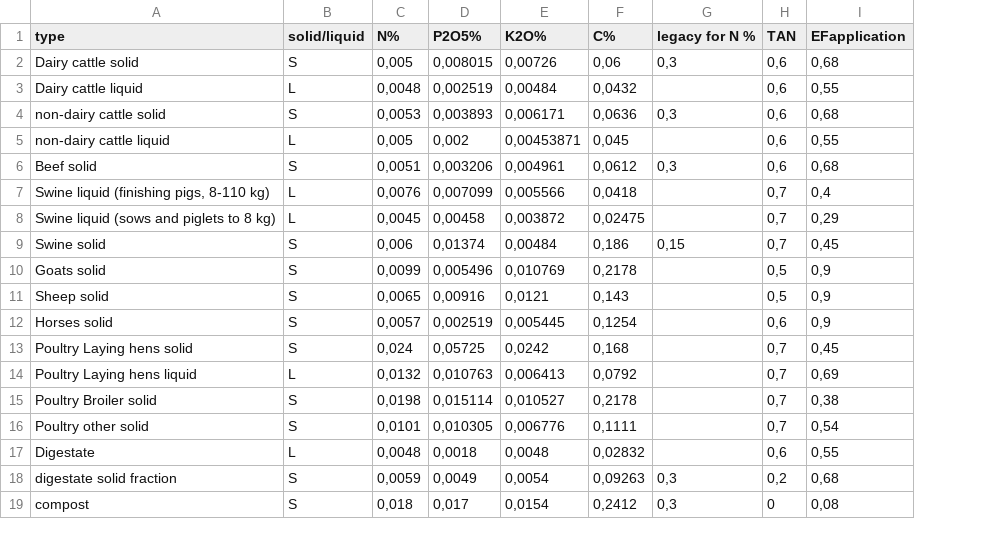
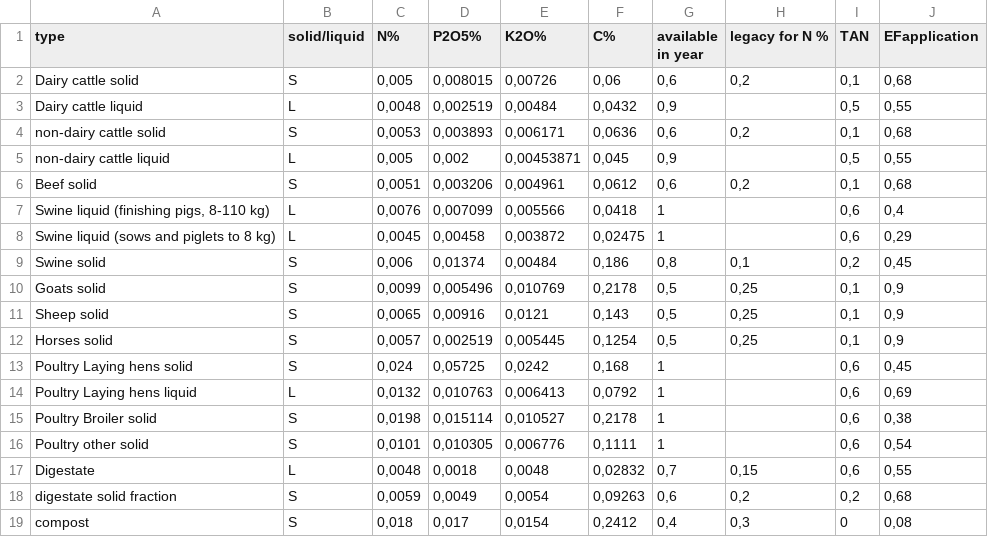
Before and after one commit to tsig-idr/navigator-tool, a CSV file: sheetscript/TUdi/Manures.csv, drawn as a sheet; addresses are those after the commit; the diff names each change by its address in the sheet, - before the commit and + after, or states it on an @@ line.

Commit message:
tudi fix

```diff
--- a/sheetscript/TUdi/Manures.csv
+++ b/sheetscript/TUdi/Manures.csv
+column G (available in year), rows 2-19: 0,6 | 0,9 | 0,6 | 0,9 | 0,6 | 1 | 1 | 0,8 | 0,5 | 0,5 | 0,5 | 1 | 1 | 1 | 1 | 0,7 | 0,6 | 0,4
-H2 (legacy for N %): 0,3
+H2 (legacy for N %): 0,2
-I2 (TAN): 0,6
+I2 (TAN): 0,1
-I3 (TAN): 0,6
+I3 (TAN): 0,5
-H4 (legacy for N %): 0,3
+H4 (legacy for N %): 0,2
-I4 (TAN): 0,6
+I4 (TAN): 0,1
-I5 (TAN): 0,6
+I5 (TAN): 0,5
-H6 (legacy for N %): 0,3
+H6 (legacy for N %): 0,2
-I6 (TAN): 0,6
+I6 (TAN): 0,1
-I7:I8 (TAN): 0,7
+I7:I8 (TAN): 0,6
-H9 (legacy for N %): 0,15
+H9 (legacy for N %): 0,1
-I9 (TAN): 0,7
+I9 (TAN): 0,2
-H10:H12 (legacy for N %): (empty)
+H10:H12 (legacy for N %): 0,25
-I10:I11 (TAN): 0,5
+I10:I11 (TAN): 0,1
-I12 (TAN): 0,6
+I12 (TAN): 0,1
-I13:I16 (TAN): 0,7
+I13:I16 (TAN): 0,6
-H17 (legacy for N %): (empty)
+H17 (legacy for N %): 0,15
-H18 (legacy for N %): 0,3
+H18 (legacy for N %): 0,2
```
Also changed, not shown: sheetscript/TUdi/PK_status_2.csv, sheetscript/TUdi/PK_status_3.csv, 4 other files.
